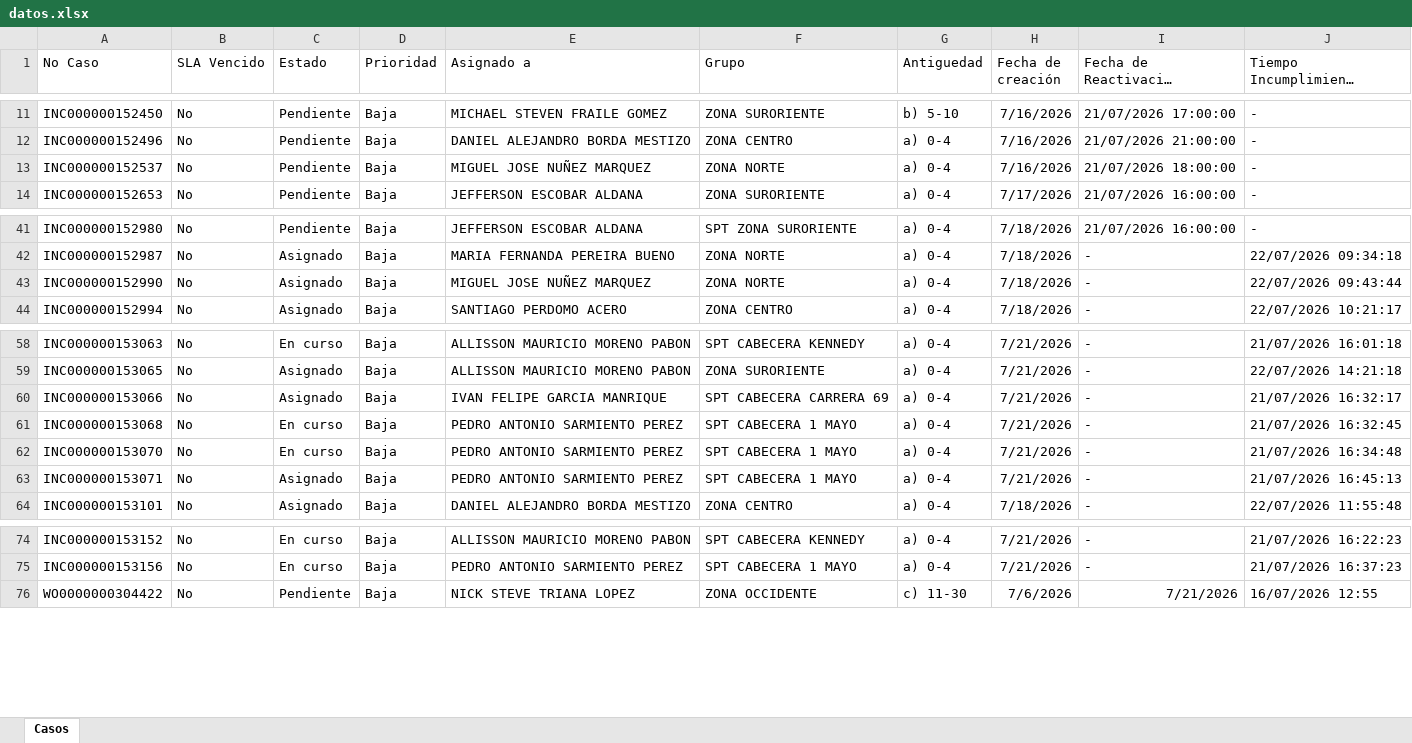
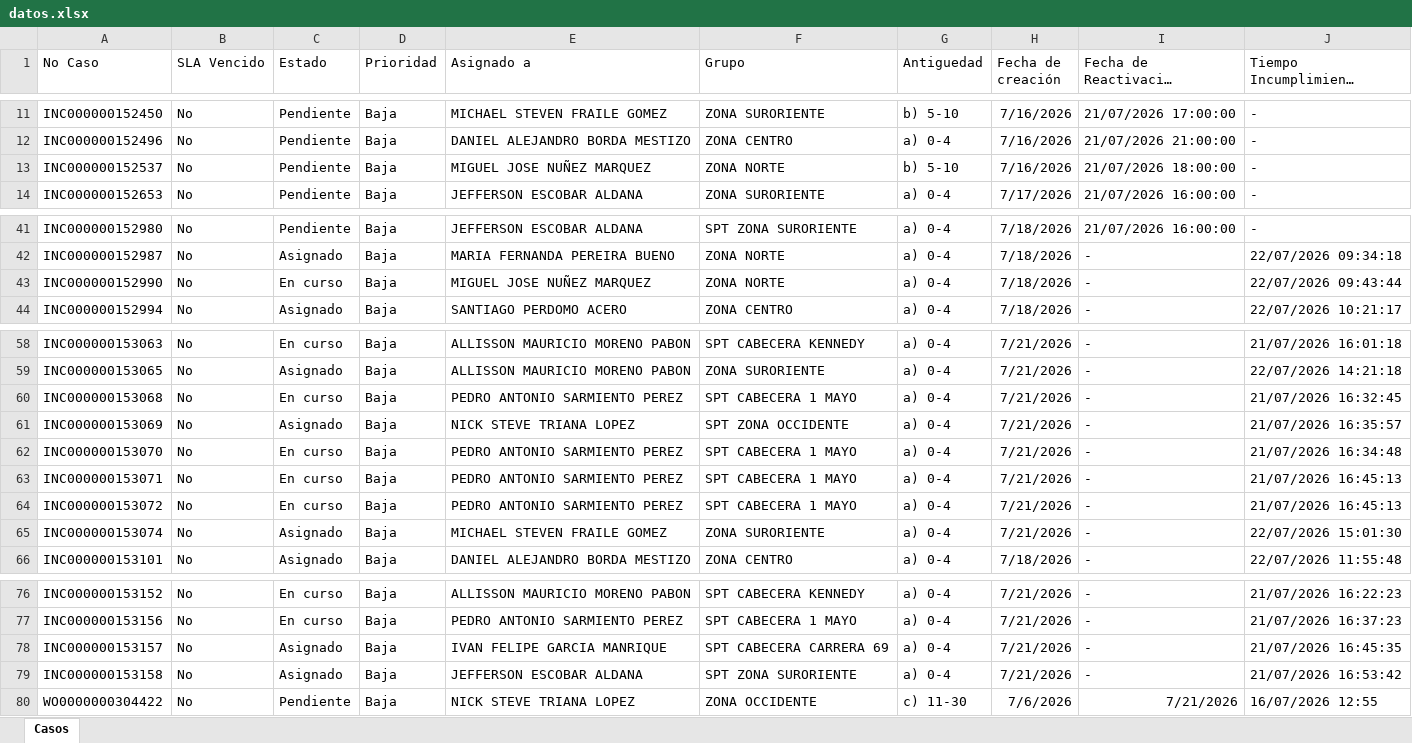
Before and after one commit to gersoncs/SPT, an Excel workbook: datos.xlsx, sheet Casos, drawn as a sheet; only a part is shown, gaps mark what is left out; long unchanged cells end in …; values as stored, in another font and other column widths than the file's, no borders; removed rows and columns are numbered as before the commit, all else as after; the diff names each change by its address in the sheet, - before the commit and + after, or states it on an @@ line.

```diff
--- a/datos.xlsx (sheet Casos)
+++ b/datos.xlsx (sheet Casos)
-G13 (Antiguedad): a) 0-4
+G13 (Antiguedad): b) 5-10
-C43 (Estado): Asignado
+C43 (Estado): En curso
-row 60: INC000000153066 | No | Asignado | Baja | IVAN FELIPE GARCIA MANRIQUE | SPT CABECERA CARRERA 69 | a) 0-4 | 7/21/2026 | - | 21/07/2026 16:32:17
+row 61: INC000000153069 | No | Asignado | Baja | NICK STEVE TRIANA LOPEZ | SPT ZONA OCCIDENTE | a) 0-4 | 7/21/2026 | - | 21/07/2026 16:35:57
-C63 (Estado): Asignado
+C63 (Estado): En curso
+row 64: INC000000153072 | No | En curso | Baja | PEDRO ANTONIO SARMIENTO PEREZ | SPT CABECERA 1 MAYO | a) 0-4 | 7/21/2026 | - | 21/07/2026 16:45:13
+row 65: INC000000153074 | No | Asignado | Baja | MICHAEL STEVEN FRAILE GOMEZ | ZONA SURORIENTE | a) 0-4 | 7/21/2026 | - | 22/07/2026 15:01:30
+row 78: INC000000153157 | No | Asignado | Baja | IVAN FELIPE GARCIA MANRIQUE | SPT CABECERA CARRERA 69 | a) 0-4 | 7/21/2026 | - | 21/07/2026 16:45:35
+row 79: INC000000153158 | No | Asignado | Baja | JEFFERSON ESCOBAR ALDANA | SPT ZONA SURORIENTE | a) 0-4 | 7/21/2026 | - | 21/07/2026 16:53:42
```
Also changed, not shown: notas.xlsx.
